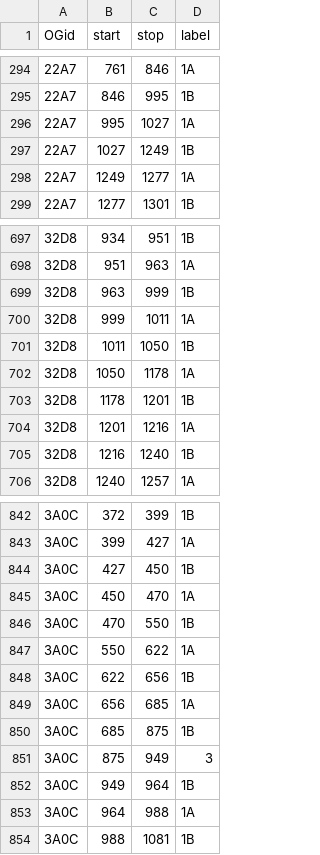
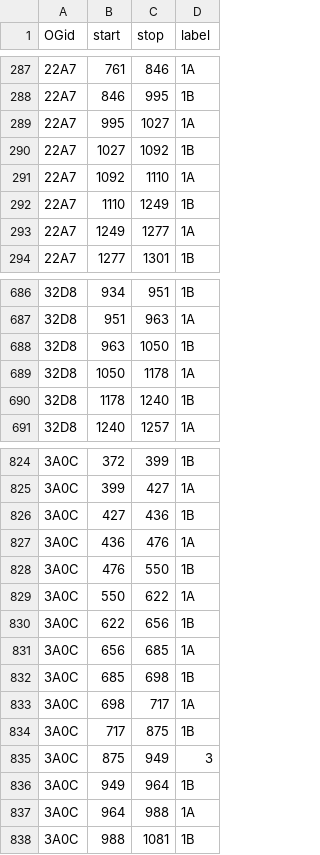
Before and after one commit to marcsingleton/orthology_inference2023, a TSV file: analysis/ortho_MSA/insertion_hmm/labels.tsv, drawn as a sheet; only a part is shown, gaps mark what is left out; the diff covers the shown part only.

```diff
--- a/analysis/ortho_MSA/insertion_hmm/labels.tsv
+++ b/analysis/ortho_MSA/insertion_hmm/labels.tsv
@@ -296,3 +289,5 @@ OGid	start	stop	label
 22A7	995	1027	1A
-22A7	1027	1249	1B
+22A7	1027	1092	1B
+22A7	1092	1110	1A
+22A7	1110	1249	1B
 22A7	1249	1277	1A
@@ -698,9 +687,5 @@ OGid	start	stop	label
 32D8	951	963	1A
-32D8	963	999	1B
-32D8	999	1011	1A
-32D8	1011	1050	1B
+32D8	963	1050	1B
 32D8	1050	1178	1A
-32D8	1178	1201	1B
-32D8	1201	1216	1A
-32D8	1216	1240	1B
+32D8	1178	1240	1B
 32D8	1240	1257	1A
@@ -843,5 +825,5 @@ OGid	start	stop	label
 3A0C	399	427	1A
-3A0C	427	450	1B
-3A0C	450	470	1A
-3A0C	470	550	1B
+3A0C	427	436	1B
+3A0C	436	476	1A
+3A0C	476	550	1B
 3A0C	550	622	1A
@@ -849,3 +831,5 @@ OGid	start	stop	label
 3A0C	656	685	1A
-3A0C	685	875	1B
+3A0C	685	698	1B
+3A0C	698	717	1A
+3A0C	717	875	1B
 3A0C	875	949	3
```
Also changed, not shown: 9 added rows, 16 removed rows and 36 edited cells elsewhere in this file.
